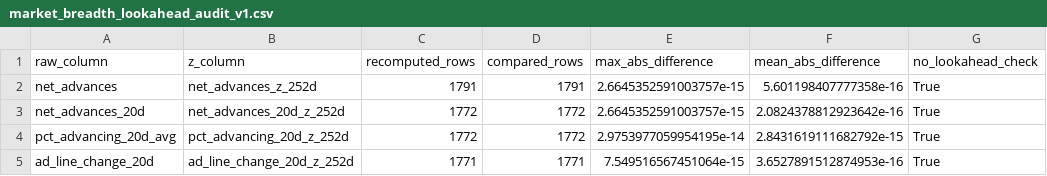
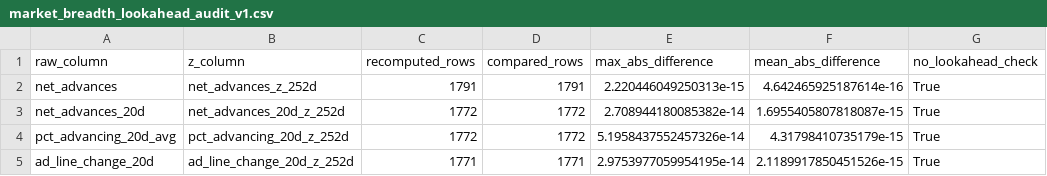
Before and after one commit to mohamednossaoui-max/US500-Macro-Intelligence, a CSV file: public_data/market_breadth_lookahead_audit_v1.csv, drawn as a sheet.

```diff
--- a/public_data/market_breadth_lookahead_audit_v1.csv
+++ b/public_data/market_breadth_lookahead_audit_v1.csv
@@ -1,5 +1,5 @@
 raw_column,z_column,recomputed_rows,compared_rows,max_abs_difference,mean_abs_difference,no_lookahead_check
-net_advances,net_advances_z_252d,1791,1791,2.6645352591003757e-15,5.601198407777358e-16,True
-net_advances_20d,net_advances_20d_z_252d,1772,1772,2.6645352591003757e-15,2.0824378812923642e-16,True
-pct_advancing_20d_avg,pct_advancing_20d_z_252d,1772,1772,2.9753977059954195e-14,2.8431619111682792e-15,True
-ad_line_change_20d,ad_line_change_20d_z_252d,1771,1771,7.549516567451064e-15,3.6527891512874953e-16,True
+net_advances,net_advances_z_252d,1791,1791,2.220446049250313e-15,4.642465925187614e-16,True
+net_advances_20d,net_advances_20d_z_252d,1772,1772,2.708944180085382e-14,1.6955405807818087e-15,True
+pct_advancing_20d_avg,pct_advancing_20d_z_252d,1772,1772,5.1958437552457326e-14,4.31798410735179e-15,True
+ad_line_change_20d,ad_line_change_20d_z_252d,1771,1771,2.9753977059954195e-14,2.1189917850451526e-15,True
```
Also changed, not shown: public_data/event_news_research_v2.csv, public_data/market_breadth_analysis_v1.csv, 41 other files.
